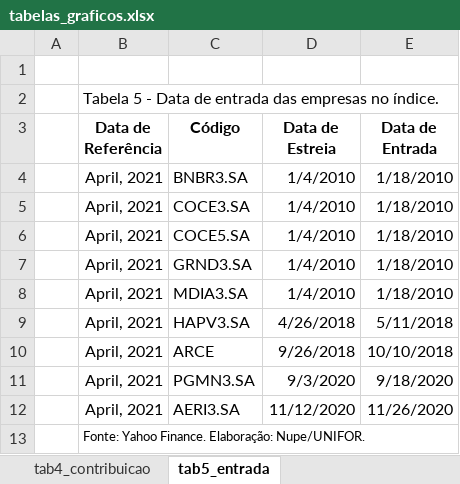
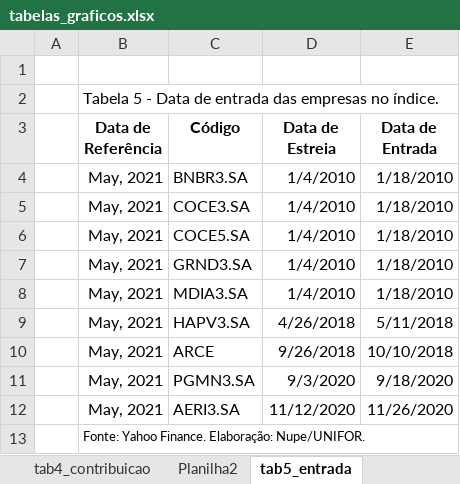
Before and after one commit to alyssonoliveira7/indice_nupe, an Excel workbook: tabs/tabelas_graficos.xlsx, sheet tab5_entrada, drawn as a sheet; values as stored, in another font and other column widths than the file's, no borders; the diff names each change by its address in the sheet, - before the commit and + after, or states it on an @@ line.

```diff
--- a/tabs/tabelas_graficos.xlsx (sheet tab5_entrada)
+++ b/tabs/tabelas_graficos.xlsx (sheet tab5_entrada)
+sheet tab: Planilha2
-B4:B12 (Data de Referência): April, 2021
+B4:B12 (Data de Referência): May, 2021
```
Also changed, not shown: sheet tab3_risco_sistemico, sheet tab1_retorno_empresas, sheet tab2_risco_empresas, sheet tab4_contribuicao, formulas that keep their value, charts or pictures, bib/informes/2021/04-abril/dados/ibovespa_diario.xlsx, data/free_float/base_free_float.xlsx, 39 other files.
